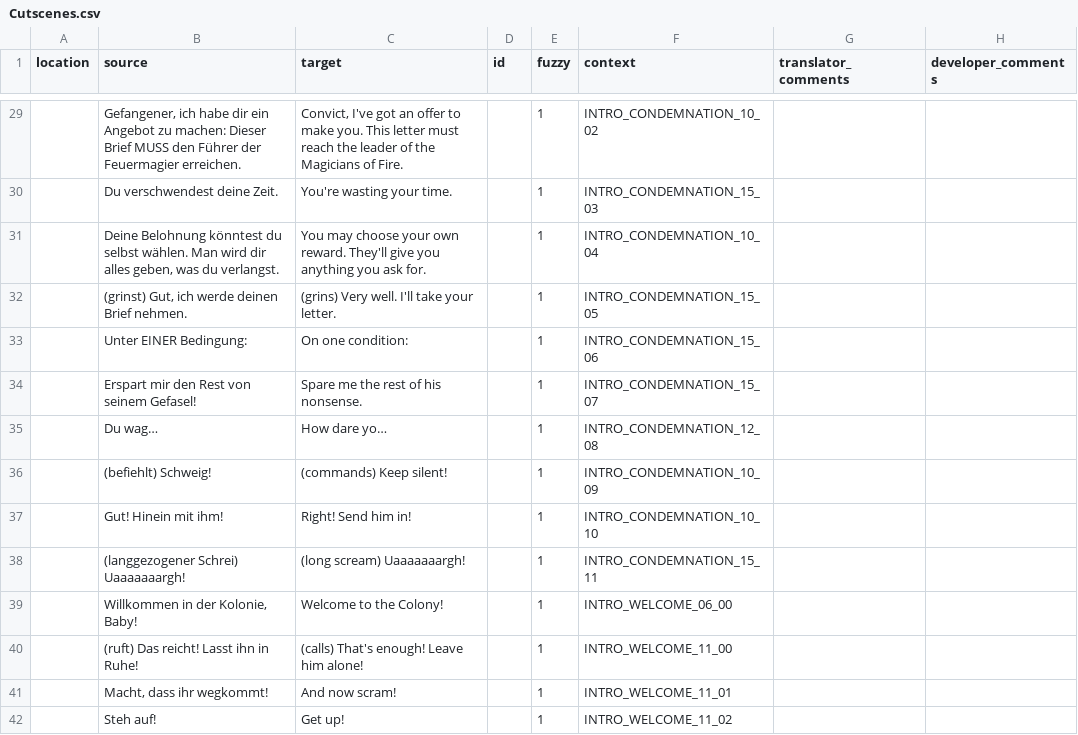
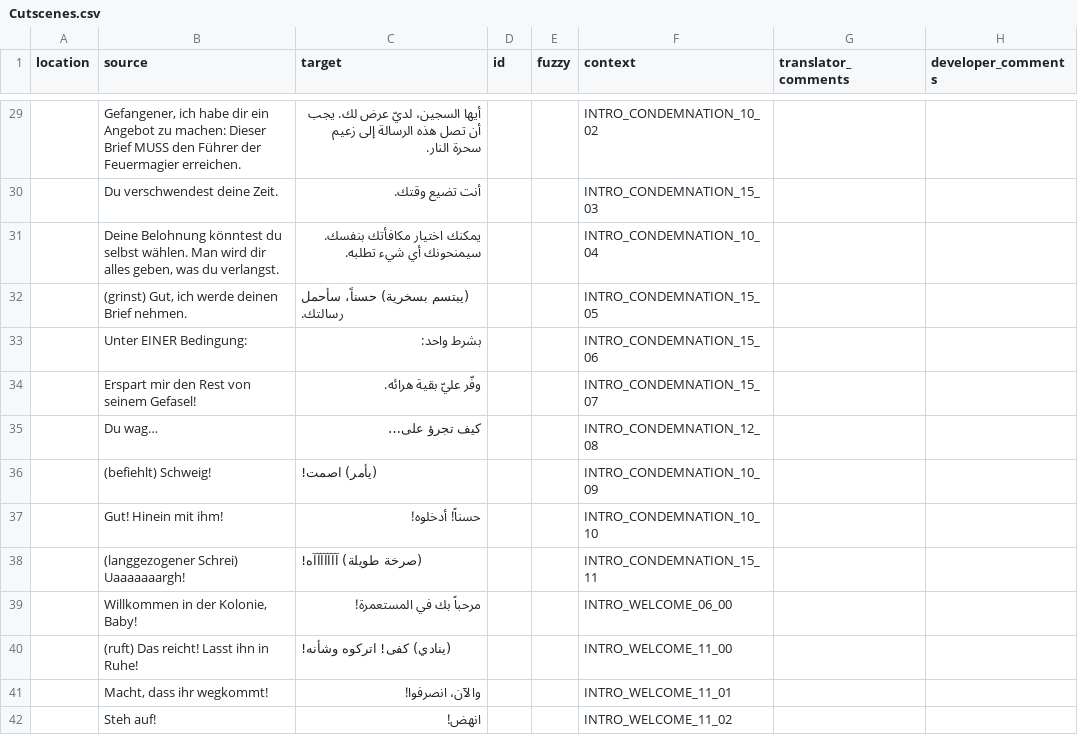
Before and after one commit to 2Saud-coder/Gothic-1-localization, a CSV file: .translations/ar/Cutscenes.csv, drawn as a sheet; only a part is shown, gaps mark what is left out; the diff covers the shown part only.

```diff
--- a/.translations/ar/Cutscenes.csv
+++ b/.translations/ar/Cutscenes.csv
@@ -29,14 +29,14 @@
-"","Gefangener, ich habe dir ein Angebot zu machen: Dieser Brief MUSS den Führer der Feuermagier erreichen.","Convict, I've got an offer to make you. This letter must reach the leader of the Magicians of Fire.","","1","INTRO_CONDEMNATION_10_02","",""
-"","Du verschwendest deine Zeit.","You're wasting your time.","","1","INTRO_CONDEMNATION_15_03","",""
-"","Deine Belohnung könntest du selbst wählen. Man wird dir alles geben, was du verlangst.","You may choose your own reward. They'll give you anything you ask for.","","1","INTRO_CONDEMNATION_10_04","",""
-"","(grinst) Gut, ich werde deinen Brief nehmen.","(grins) Very well. I'll take your letter.","","1","INTRO_CONDEMNATION_15_05","",""
-"","Unter EINER Bedingung:","On one condition:","","1","INTRO_CONDEMNATION_15_06","",""
-"","Erspart mir den Rest von seinem Gefasel!","Spare me the rest of his nonsense.","","1","INTRO_CONDEMNATION_15_07","",""
-"","Du wag…","How dare yo…","","1","INTRO_CONDEMNATION_12_08","",""
-"","(befiehlt) Schweig!","(commands) Keep silent!","","1","INTRO_CONDEMNATION_10_09","",""
-"","Gut! Hinein mit ihm!","Right! Send him in!","","1","INTRO_CONDEMNATION_10_10","",""
-"","(langgezogener Schrei) Uaaaaaaargh!","(long scream) Uaaaaaaargh!","","1","INTRO_CONDEMNATION_15_11","",""
-"","Willkommen in der Kolonie, Baby!","Welcome to the Colony!","","1","INTRO_WELCOME_06_00","",""
-"","(ruft) Das reicht! Lasst ihn in Ruhe!","(calls) That's enough! Leave him alone!","","1","INTRO_WELCOME_11_00","",""
-"","Macht, dass ihr wegkommt!","And now scram!","","1","INTRO_WELCOME_11_01","",""
-"","Steh auf!","Get up!","","1","INTRO_WELCOME_11_02","",""
+"","Gefangener, ich habe dir ein Angebot zu machen: Dieser Brief MUSS den Führer der Feuermagier erreichen.","أيها السجين، لديّ عرض لك. يجب أن تصل هذه الرسالة إلى زعيم سحرة النار.","","","INTRO_CONDEMNATION_10_02","",""
+"","Du verschwendest deine Zeit.","أنت تضيع وقتك.","","","INTRO_CONDEMNATION_15_03","",""
+"","Deine Belohnung könntest du selbst wählen. Man wird dir alles geben, was du verlangst.","يمكنك اختيار مكافأتك بنفسك. سيمنحونك أي شيء تطلبه.","","","INTRO_CONDEMNATION_10_04","",""
+"","(grinst) Gut, ich werde deinen Brief nehmen.","(يبتسم بسخرية) حسناً، سأحمل رسالتك.","","","INTRO_CONDEMNATION_15_05","",""
+"","Unter EINER Bedingung:","بشرط واحد:","","","INTRO_CONDEMNATION_15_06","",""
+"","Erspart mir den Rest von seinem Gefasel!","وفّر عليّ بقية هرائه.","","","INTRO_CONDEMNATION_15_07","",""
+"","Du wag…","كيف تجرؤ على…","","","INTRO_CONDEMNATION_12_08","",""
+"","(befiehlt) Schweig!","(يأمر) اصمت!","","","INTRO_CONDEMNATION_10_09","",""
+"","Gut! Hinein mit ihm!","حسناً! أدخلوه!","","","INTRO_CONDEMNATION_10_10","",""
+"","(langgezogener Schrei) Uaaaaaaargh!","(صرخة طويلة) آآآآآآآه!","","","INTRO_CONDEMNATION_15_11","",""
+"","Willkommen in der Kolonie, Baby!","مرحباً بك في المستعمرة!","","","INTRO_WELCOME_06_00","",""
+"","(ruft) Das reicht! Lasst ihn in Ruhe!","(ينادي) كفى! اتركوه وشأنه!","","","INTRO_WELCOME_11_00","",""
+"","Macht, dass ihr wegkommt!","والآن، انصرفوا!","","","INTRO_WELCOME_11_01","",""
+"","Steh auf!","انهض!","","","INTRO_WELCOME_11_02","",""
```
Also changed, not shown: 80 edited cells elsewhere in this file.
